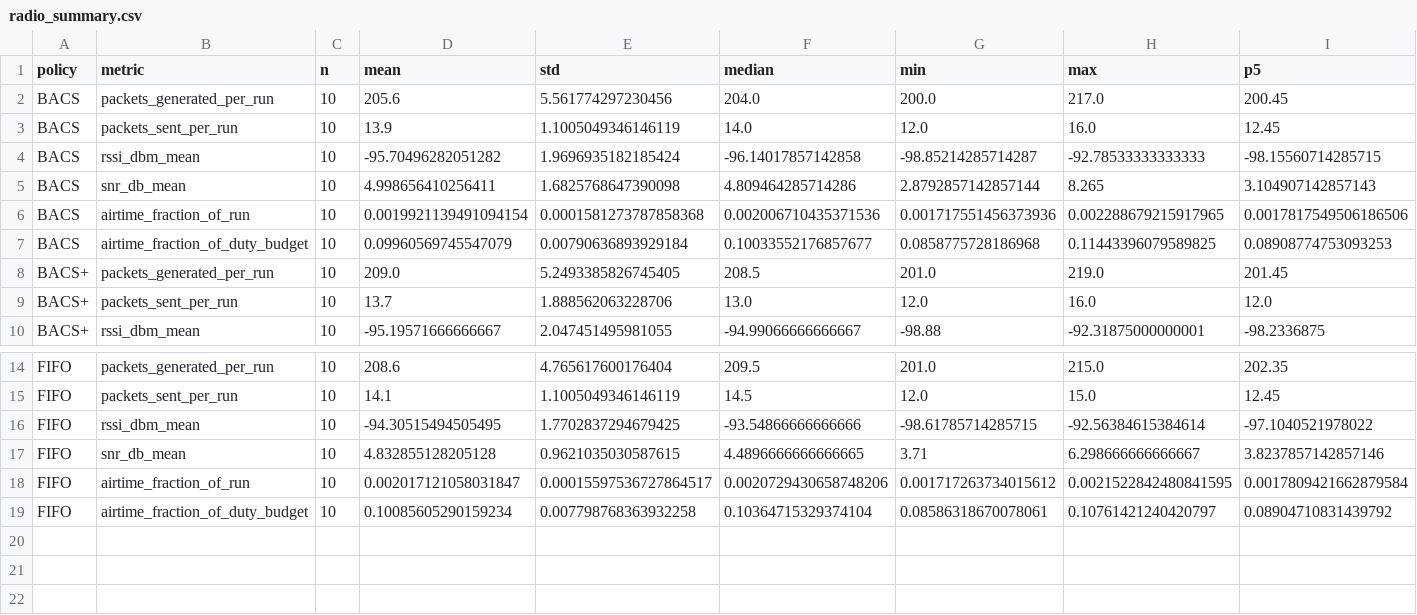
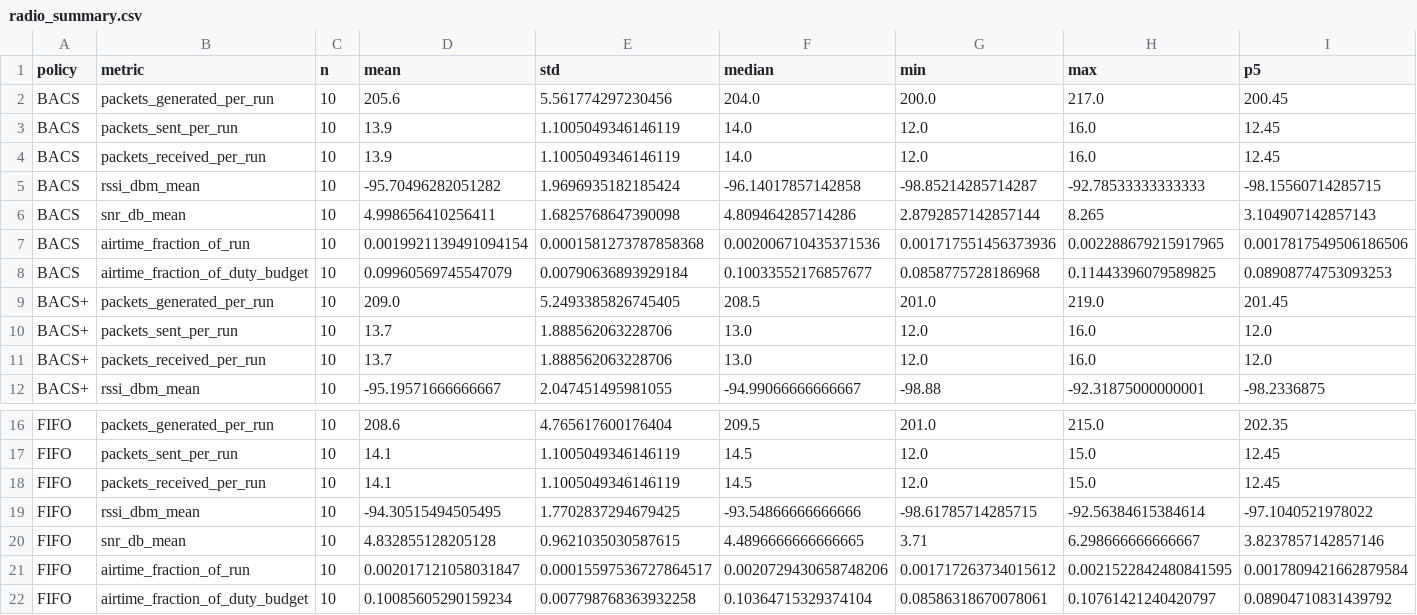
Before and after one commit to MagyElbanhawy/BACS-ROS2-SLAM, a CSV file: paper_results/physical/radio_summary.csv, drawn as a sheet; only a part is shown, gaps mark what is left out; rows hold the shown columns only; the diff names each change by its address in the sheet, - before the commit and + after, or states it on an @@ line.

Commit message:
Add measured RYLR998 sender/receiver nodes and hardware protocol v2
- rylr998.py: 52-byte payload codec, +RCV parser, timestamped serial link
  with a full UART transcript
- sender_core.py / sender_node.py: one packet per radio slot under the
  rolling duty-cycle budget; one log row per candidate with final status
- receiver_core.py / receiver_node.py: logs every +RCV with module RSSI/SNR
- radio configuration read-back and chrony snapshots per run
- analysis/physical/radio_join.py: joins robot and server logs; lost packets
  stay blank
- pipeline: sessions discovered by name; unselected candidates and lost
  packets no longer assumed to have deferral/RSSI
- docs/HARDWARE_EXPERIMENT_V2.md: setup, counterbalanced block design,
  per-run procedure and acceptance checklist

```diff
--- a/paper_results/physical/radio_summary.csv
+++ b/paper_results/physical/radio_summary.csv
+row 4: BACS | packets_received_per_run | 10 | 13.9 | 1.1005049346146119 | 14.0 | 12.0 | 16.0 | 12.45
+row 11: BACS+ | packets_received_per_run | 10 | 13.7 | 1.888562063228706 | 13.0 | 12.0 | 16.0 | 12.0
+row 18: FIFO | packets_received_per_run | 10 | 14.1 | 1.1005049346146119 | 14.5 | 12.0 | 15.0 | 12.45
```
Also changed, not shown: paper_results/physical/radio_per_run.csv, paper_results/physical/session_counts.csv, 17 other files.
